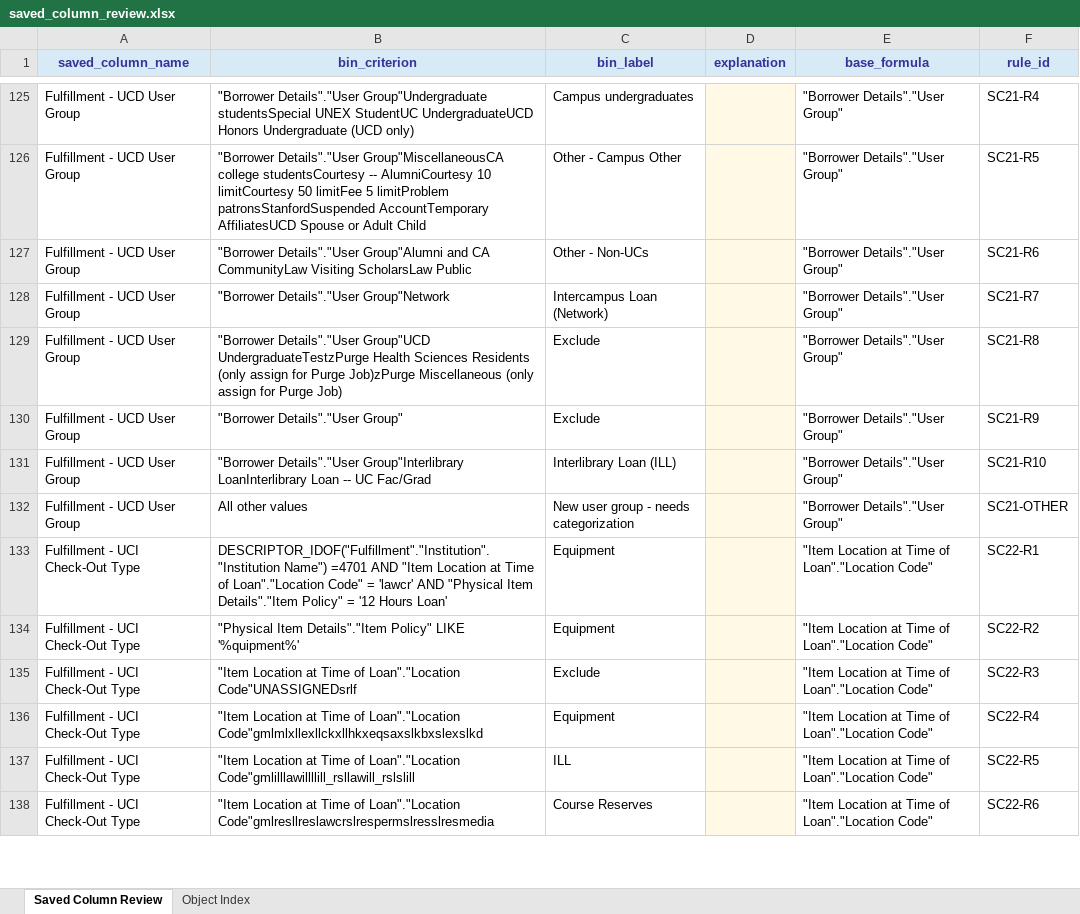
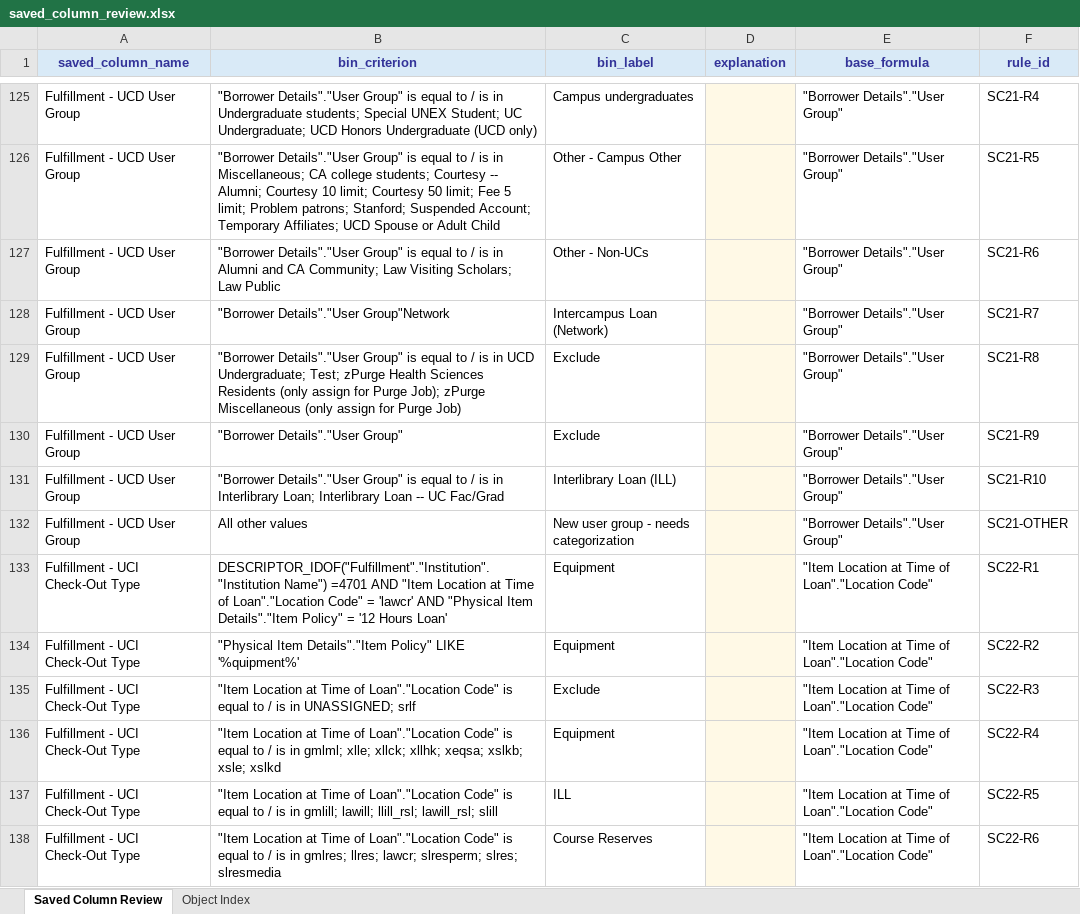
Before and after one commit to kristenchua-commits/alma-analytics-catalog-file-parser-project, an Excel workbook: output/saved_column_review.xlsx, sheet Saved Column Review, drawn as a sheet; only a part is shown, gaps mark what is left out; values as stored, in another font and other column widths than the file's, no borders; table styles not drawn; the diff covers the shown part only; the diff names each change by its address in the sheet, - before the commit and + after, or states it on an @@ line.

Commit message:
review and validation of output

```diff
--- a/output/saved_column_review.xlsx (sheet Saved Column Review)
+++ b/output/saved_column_review.xlsx (sheet Saved Column Review)
-B125 (bin_criterion): "Borrower Details"."User Group"Undergraduate studentsSpecial UNEX StudentUC UndergraduateUCD Honors Undergraduate…
+B125 (bin_criterion): "Borrower Details"."User Group" is equal to / is in Undergraduate students; Special UNEX Student; UC Undergraduate; UCD Honors Undergraduate…
-B126 (bin_criterion): "Borrower Details"."User Group"MiscellaneousCA college studentsCourtesy -- AlumniCourtesy 10 limitCourtesy 50 limitFee 5 limitProblem patronsStanfordSuspended AccountTemporary AffiliatesUCD Spouse or…
+B126 (bin_criterion): "Borrower Details"."User Group" is equal to / is in Miscellaneous; CA college students; Courtesy -- Alumni; Courtesy 10 limit; Courtesy 50 limit; Fee 5 limit; Problem patrons; Stanford; Suspended Account; Temporary Affiliates; UCD Spouse or…
-B127 (bin_criterion): "Borrower Details"."User Group"Alumni and CA CommunityLaw Visiting ScholarsLaw Public
+B127 (bin_criterion): "Borrower Details"."User Group" is equal to / is in Alumni and CA Community; Law Visiting Scholars; Law Public
-B129 (bin_criterion): "Borrower Details"."User Group"UCD UndergraduateTestzPurge Health Sciences Residents (only assign for Purge Job)zPurge Miscellaneous (only…
+B129 (bin_criterion): "Borrower Details"."User Group" is equal to / is in UCD Undergraduate; Test; zPurge Health Sciences Residents (only assign for Purge Job); zPurge Miscellaneous (only…
-B131 (bin_criterion): "Borrower Details"."User Group"Interlibrary LoanInterlibrary Loan --…
+B131 (bin_criterion): "Borrower Details"."User Group" is equal to / is in Interlibrary Loan; Interlibrary Loan --…
-B135 (bin_criterion): …of Loan"."Location Code"UNASSIGNEDsrlf
+B135 (bin_criterion): …of Loan"."Location Code" is equal to / is in UNASSIGNED; srlf
-B136 (bin_criterion): …of Loan"."Location Code"gmlmlxllexllckxllhkxeqsaxslkbxslexslkd
+B136 (bin_criterion): …of Loan"."Location Code" is equal to / is in gmlml; xlle; xllck; xllhk; xeqsa; xslkb; xsle; xslkd
-B137 (bin_criterion): …of Loan"."Location Code"gmlilllawillllill_rsllawill_rslslill
+B137 (bin_criterion): …of Loan"."Location Code" is equal to / is in gmlill; lawill; llill_rsl; lawill_rsl; slill
-B138 (bin_criterion): …of Loan"."Location Code"gmlresllreslawcrslrespermslresslresmedia
+B138 (bin_criterion): …of Loan"."Location Code" is equal to / is in gmlres; llres; lawcr; slresperm; slres; slresmedia
```
Also changed, not shown: 106 edited cells elsewhere in this sheet, 5 other files.
